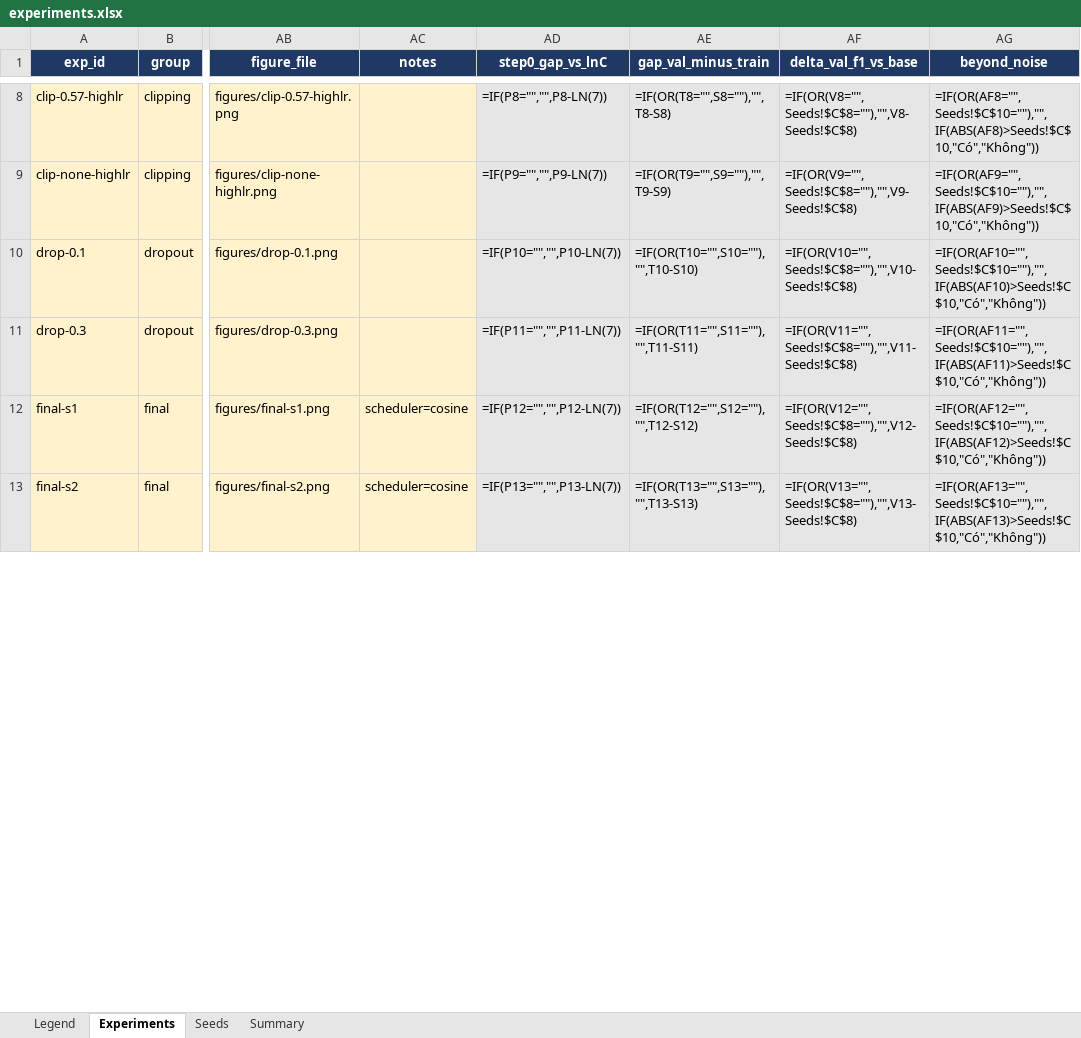
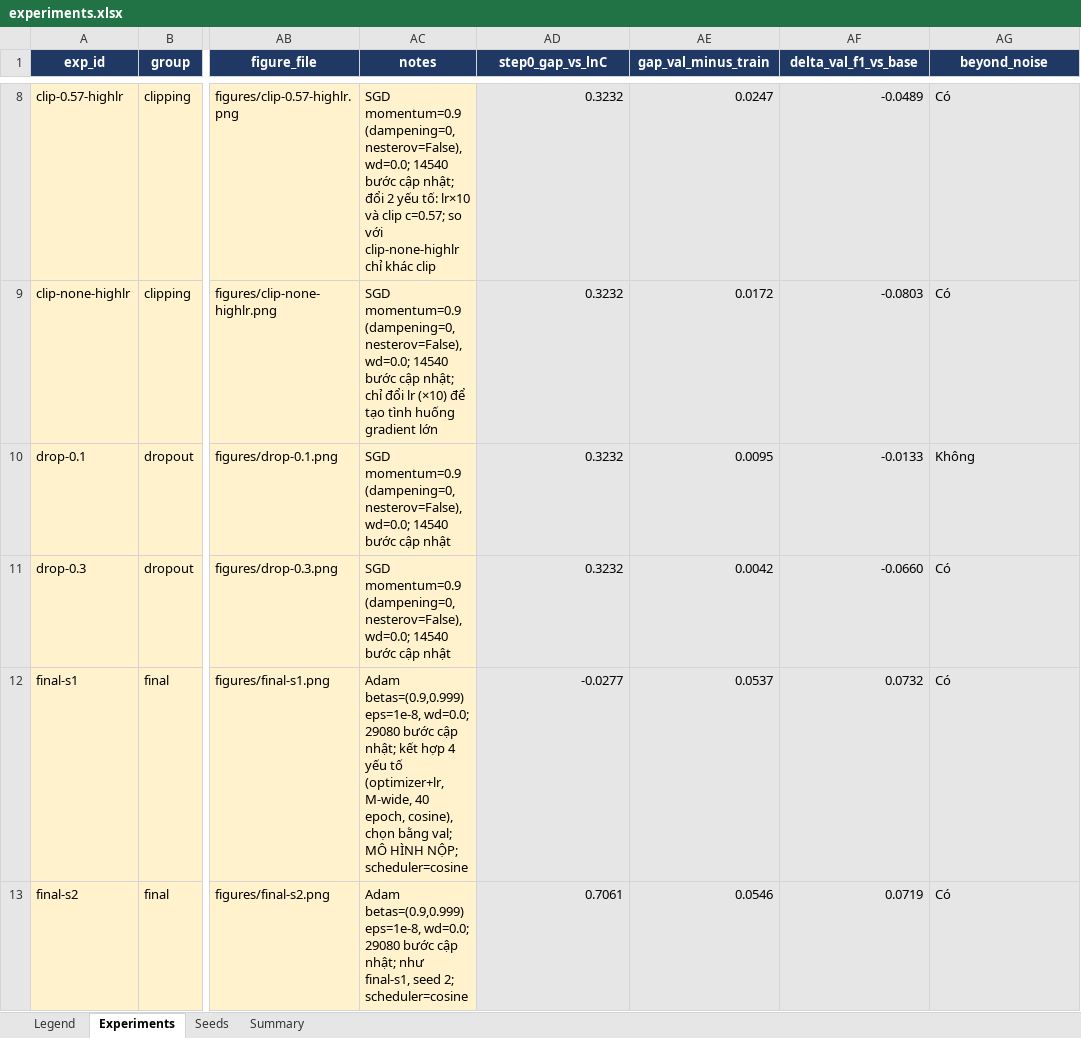
Before and after one commit to vietvuivui/K4-Track4-Day1-NguyenVanQuocViet-2A202602973-Neuralnetwork, an Excel workbook: submission_2A202602973/experiments.xlsx, sheet Experiments, drawn as a sheet; only a part is shown, gaps mark what is left out; values as stored, in another font and other column widths than the file's, no borders; formulas without a stored value are shown as written; the diff covers the shown part only; the diff names each change by its address in the sheet, - before the commit and + after, or states it on an @@ line.

```diff
--- a/submission_2A202602973/experiments.xlsx (sheet Experiments)
+++ b/submission_2A202602973/experiments.xlsx (sheet Experiments)
-AC8 (notes): (empty)
+AC8 (notes): SGD momentum=0.9 (dampening=0, nesterov=False), wd=0.0; 14540 bước cập nhật; đổi 2 yếu tố: lr×10 và clip c=0.57; so với clip-none-highlr chỉ khác clip
-AD8 (step0_gap_vs_lnC): =IF(P8="","",P8-LN(7))
+AD8 (step0_gap_vs_lnC): 0.3232
-AE8 (gap_val_minus_train): =IF(OR(T8="",S8=""),"",T8-S8)
+AE8 (gap_val_minus_train): 0.0247
-AF8 (delta_val_f1_vs_base): =IF(OR(V8="",Seeds!$C$8=""),"",V8-Seeds!$C$8)
+AF8 (delta_val_f1_vs_base): -0.0489
-AG8 (beyond_noise): =IF(OR(AF8="",Seeds!$C$10=""),"",IF(ABS(AF8)>Seeds!$C$10,"Có","Không"))
+AG8 (beyond_noise): Có
-AC9 (notes): (empty)
+AC9 (notes): SGD momentum=0.9 (dampening=0, nesterov=False), wd=0.0; 14540 bước cập nhật; chỉ đổi lr (×10) để tạo tình huống gradient lớn
-AD9 (step0_gap_vs_lnC): =IF(P9="","",P9-LN(7))
+AD9 (step0_gap_vs_lnC): 0.3232
-AE9 (gap_val_minus_train): =IF(OR(T9="",S9=""),"",T9-S9)
+AE9 (gap_val_minus_train): 0.0172
-AF9 (delta_val_f1_vs_base): =IF(OR(V9="",Seeds!$C$8=""),"",V9-Seeds!$C$8)
+AF9 (delta_val_f1_vs_base): -0.0803
-AG9 (beyond_noise): =IF(OR(AF9="",Seeds!$C$10=""),"",IF(ABS(AF9)>Seeds!$C$10,"Có","Không"))
+AG9 (beyond_noise): Có
-AC10:AC11 (notes): (empty)
+AC10:AC11 (notes): SGD momentum=0.9 (dampening=0, nesterov=False), wd=0.0; 14540 bước cập nhật
-AD10 (step0_gap_vs_lnC): =IF(P10="","",P10-LN(7))
+AD10 (step0_gap_vs_lnC): 0.3232
-AE10 (gap_val_minus_train): =IF(OR(T10="",S10=""),"",T10-S10)
+AE10 (gap_val_minus_train): 0.0095
-AF10 (delta_val_f1_vs_base): =IF(OR(V10="",Seeds!$C$8=""),"",V10-Seeds!$C$8)
+AF10 (delta_val_f1_vs_base): -0.0133
-AG10 (beyond_noise): =IF(OR(AF10="",Seeds!$C$10=""),"",IF(ABS(AF10)>Seeds!$C$10,"Có","Không"))
+AG10 (beyond_noise): Không
-AD11 (step0_gap_vs_lnC): =IF(P11="","",P11-LN(7))
+AD11 (step0_gap_vs_lnC): 0.3232
-AE11 (gap_val_minus_train): =IF(OR(T11="",S11=""),"",T11-S11)
+AE11 (gap_val_minus_train): 0.0042
-AF11 (delta_val_f1_vs_base): =IF(OR(V11="",Seeds!$C$8=""),"",V11-Seeds!$C$8)
+AF11 (delta_val_f1_vs_base): -0.0660
-AG11 (beyond_noise): =IF(OR(AF11="",Seeds!$C$10=""),"",IF(ABS(AF11)>Seeds!$C$10,"Có","Không"))
+AG11 (beyond_noise): Có
-AC12 (notes): scheduler=cosine
+AC12 (notes): Adam betas=(0.9,0.999) eps=1e-8, wd=0.0; 29080 bước cập nhật; kết hợp 4 yếu tố (optimizer+lr, M-wide, 40 epoch, cosine), chọn bằng val; MÔ HÌNH NỘP; scheduler=cosine
-AD12 (step0_gap_vs_lnC): =IF(P12="","",P12-LN(7))
+AD12 (step0_gap_vs_lnC): -0.0277
-AE12 (gap_val_minus_train): =IF(OR(T12="",S12=""),"",T12-S12)
+AE12 (gap_val_minus_train): 0.0537
-AF12 (delta_val_f1_vs_base): =IF(OR(V12="",Seeds!$C$8=""),"",V12-Seeds!$C$8)
+AF12 (delta_val_f1_vs_base): 0.0732
-AG12 (beyond_noise): =IF(OR(AF12="",Seeds!$C$10=""),"",IF(ABS(AF12)>Seeds!$C$10,"Có","Không"))
+AG12 (beyond_noise): Có
-AC13 (notes): scheduler=cosine
+AC13 (notes): Adam betas=(0.9,0.999) eps=1e-8, wd=0.0; 29080 bước cập nhật; như final-s1, seed 2; scheduler=cosine
-AD13 (step0_gap_vs_lnC): =IF(P13="","",P13-LN(7))
+AD13 (step0_gap_vs_lnC): 0.7061
-AE13 (gap_val_minus_train): =IF(OR(T13="",S13=""),"",T13-S13)
+AE13 (gap_val_minus_train): 0.0546
-AF13 (delta_val_f1_vs_base): =IF(OR(V13="",Seeds!$C$8=""),"",V13-Seeds!$C$8)
+AF13 (delta_val_f1_vs_base): 0.0719
-AG13 (beyond_noise): =IF(OR(AF13="",Seeds!$C$10=""),"",IF(ABS(AF13)>Seeds!$C$10,"Có","Không"))
+AG13 (beyond_noise): Có
```
Also changed, not shown: 29 removed rows and 125 edited cells elsewhere in this sheet, sheet Summary, sheet Seeds, formulas that keep their value, 2 other files.
